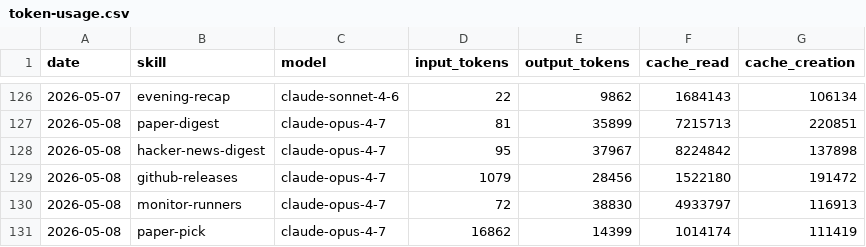
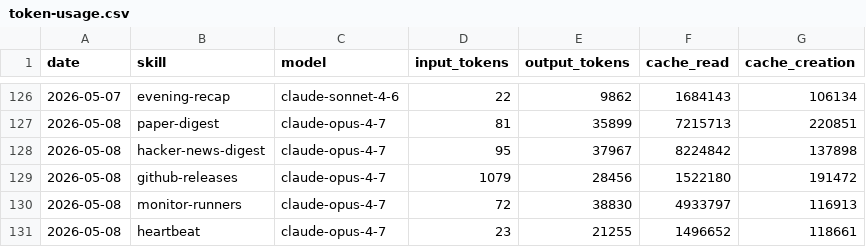
Before and after one commit to aeonfun/aeon, a CSV file: memory/token-usage.csv, drawn as a sheet; only a part is shown, gaps mark what is left out; removed rows and columns are numbered as before the commit, all else as after; the diff names each change by its address in the sheet, - before the commit and + after, or states it on an @@ line.

Commit message:
chore(heartbeat): auto-commit 2026-05-08

```diff
--- a/memory/token-usage.csv
+++ b/memory/token-usage.csv
-row 131: 2026-05-08 | paper-pick | claude-opus-4-7 | 16862 | 14399 | 1014174 | 111419
+row 131: 2026-05-08 | heartbeat | claude-opus-4-7 | 23 | 21255 | 1496652 | 118661
```
Also changed, not shown: 3 other files.
